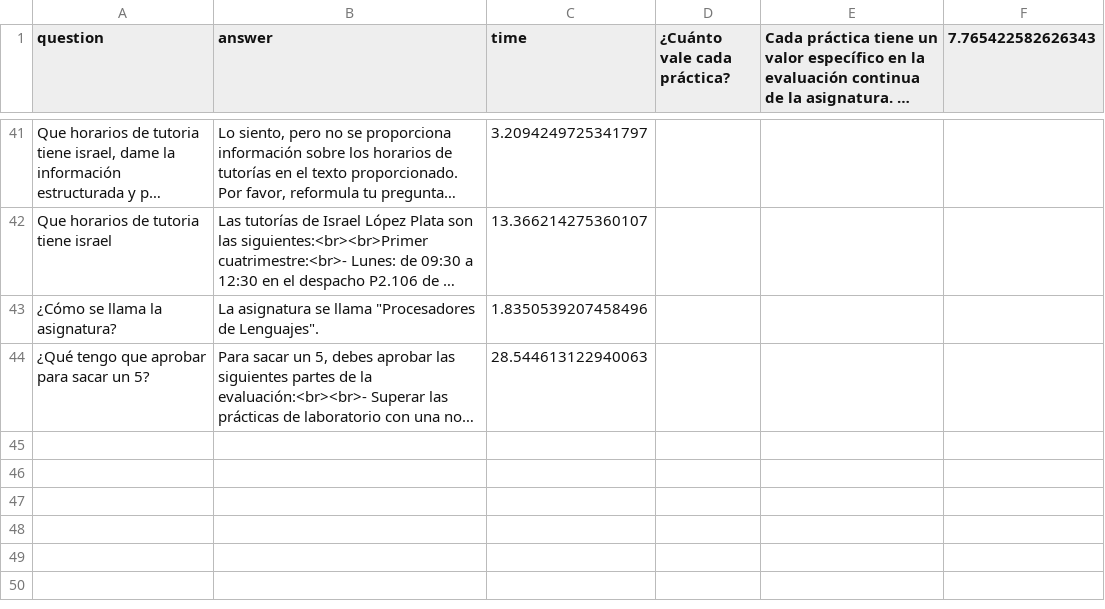
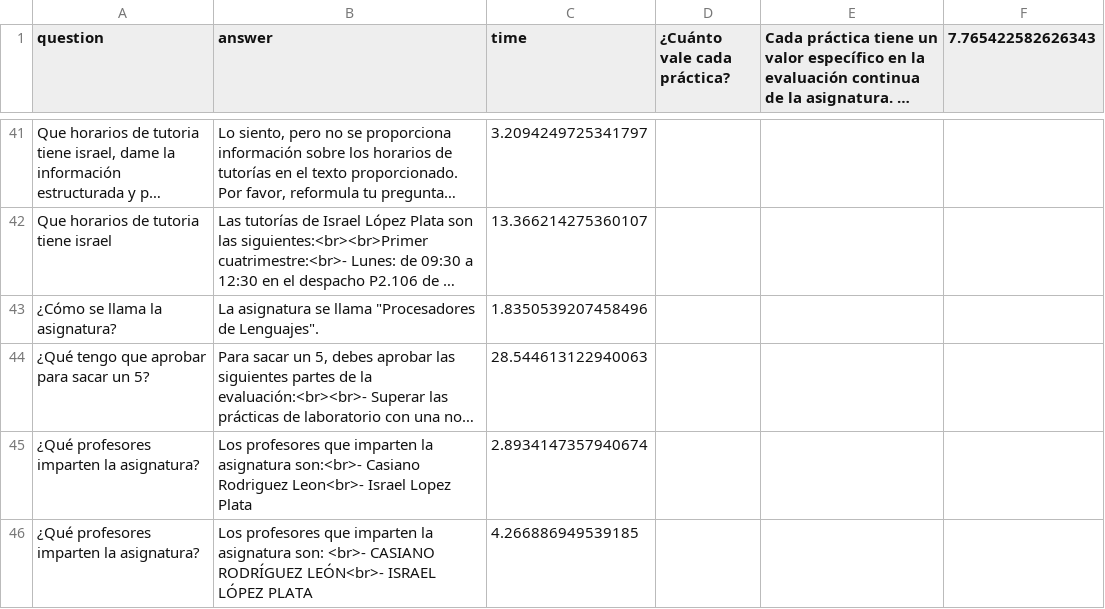
Before and after one commit to ULL-prompt-engineering/chatull-backend, a CSV file: times.csv, drawn as a sheet; only a part is shown, gaps mark what is left out; long unchanged cells end in …; the diff names each change by its address in the sheet, - before the commit and + after, or states it on an @@ line.

```diff
--- a/times.csv
+++ b/times.csv
+row 45: ¿Qué profesores imparten la asignatura? | Los profesores que imparten la asignatura son:<br>- Casiano Rodriguez Leon<br>- Israel Lopez Plata | 2.8934147357940674
+row 46: ¿Qué profesores imparten la asignatura? | Los profesores que imparten la asignatura son: <br>- CASIANO RODRÍGUEZ LEÓN<br>- ISRAEL LÓPEZ PLATA | 4.266886949539185
```
Also changed, not shown: 3 other files.
